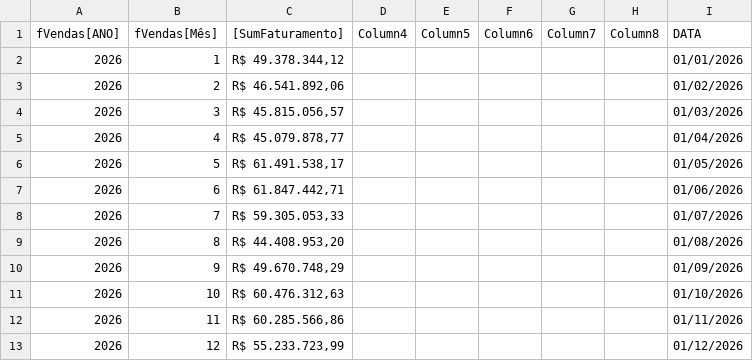
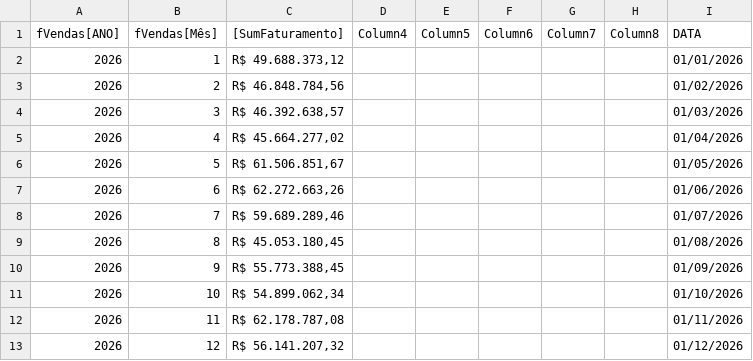
Before and after one commit to nelsonvitor/dashboard-rfk-pcp, a CSV file: base_vendas_previsao.csv, drawn as a sheet.

Commit message:
atualização base de previsão/s&op

```diff
--- a/base_vendas_previsao.csv
+++ b/base_vendas_previsao.csv
@@ -1,13 +1,13 @@
 fVendas[ANO];fVendas[Mês];[SumFaturamento];Column4;Column5;Column6;Column7;Column8;DATA
-2026;1;R$ 49.378.344,12;;;;;;01/01/2026
-2026;2;R$ 46.541.892,06;;;;;;01/02/2026
-2026;3;R$ 45.815.056,57;;;;;;01/03/2026
-2026;4;R$ 45.079.878,77;;;;;;01/04/2026
-2026;5;R$ 61.491.538,17;;;;;;01/05/2026
-2026;6;R$ 61.847.442,71;;;;;;01/06/2026
-2026;7;R$ 59.305.053,33;;;;;;01/07/2026
-2026;8;R$ 44.408.953,20;;;;;;01/08/2026
-2026;9;R$ 49.670.748,29;;;;;;01/09/2026
-2026;10;R$ 60.476.312,63;;;;;;01/10/2026
-2026;11;R$ 60.285.566,86;;;;;;01/11/2026
-2026;12;R$ 55.233.723,99;;;;;;01/12/2026
+2026;1;R$ 49.688.373,12;;;;;;01/01/2026
+2026;2;R$ 46.848.784,56;;;;;;01/02/2026
+2026;3;R$ 46.392.638,57;;;;;;01/03/2026
+2026;4;R$ 45.664.277,02;;;;;;01/04/2026
+2026;5;R$ 61.506.851,67;;;;;;01/05/2026
+2026;6;R$ 62.272.663,26;;;;;;01/06/2026
+2026;7;R$ 59.689.289,46;;;;;;01/07/2026
+2026;8;R$ 45.053.180,45;;;;;;01/08/2026
+2026;9;R$ 55.773.388,45;;;;;;01/09/2026
+2026;10;R$ 54.899.062,34;;;;;;01/10/2026
+2026;11;R$ 62.178.787,08;;;;;;01/11/2026
+2026;12;R$ 56.141.207,32;;;;;;01/12/2026
```
